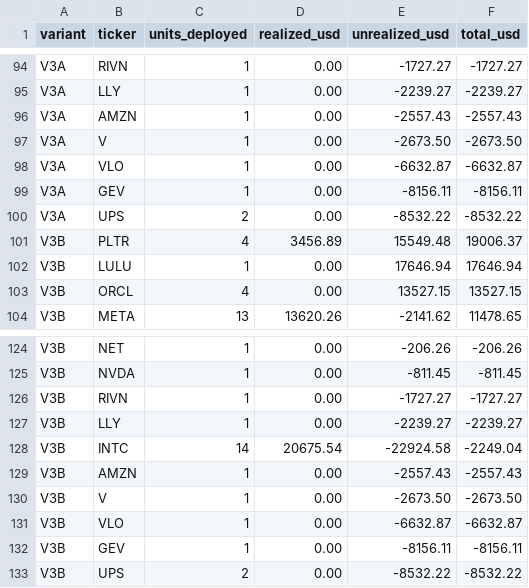
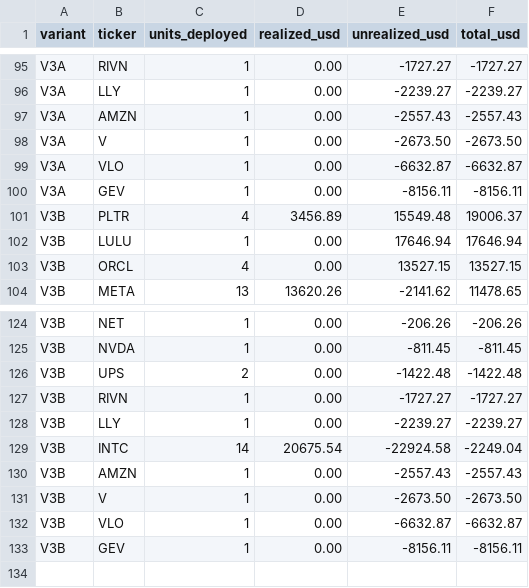
Before and after one commit to A44674928/Financial_Model_Records, a CSV file: data/model_performance_tickers.csv, drawn as a sheet; only a part is shown, gaps mark what is left out; the diff covers the shown part only.

```diff
--- a/data/model_performance_tickers.csv
+++ b/data/model_performance_tickers.csv
@@ -99,3 +100,2 @@ V3A,VLO,1,0.00,-6632.87,-6632.87
 V3A,GEV,1,0.00,-8156.11,-8156.11
-V3A,UPS,2,0.00,-8532.22,-8532.22
 V3B,PLTR,4,3456.89,15549.48,19006.37
@@ -125,2 +125,3 @@ V3B,NET,1,0.00,-206.26,-206.26
 V3B,NVDA,1,0.00,-811.45,-811.45
+V3B,UPS,2,0.00,-1422.48,-1422.48
 V3B,RIVN,1,0.00,-1727.27,-1727.27
@@ -132,2 +133 @@ V3B,VLO,1,0.00,-6632.87,-6632.87
 V3B,GEV,1,0.00,-8156.11,-8156.11
-V3B,UPS,2,0.00,-8532.22,-8532.22
```
Also changed, not shown: 3 added rows and 2 removed rows elsewhere in this file, data/model_performance_daily.csv, data/whole_portfolio_dxy_vs_usd_daily.csv, 26 other files.
